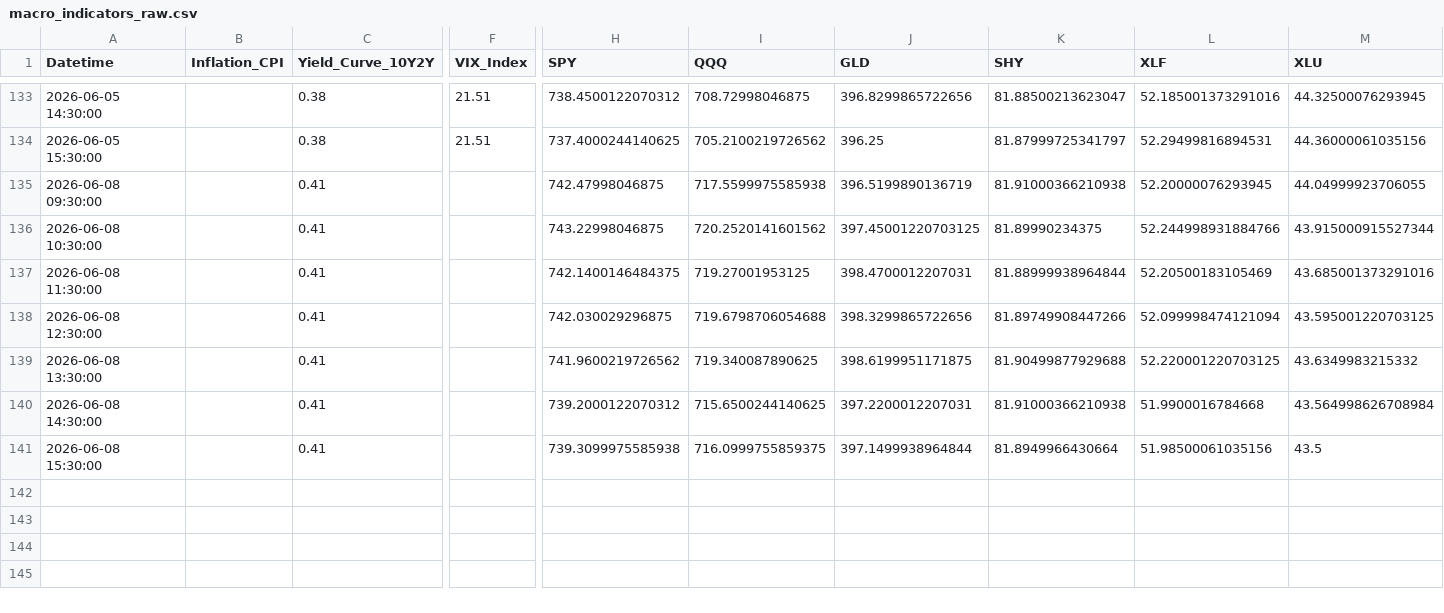
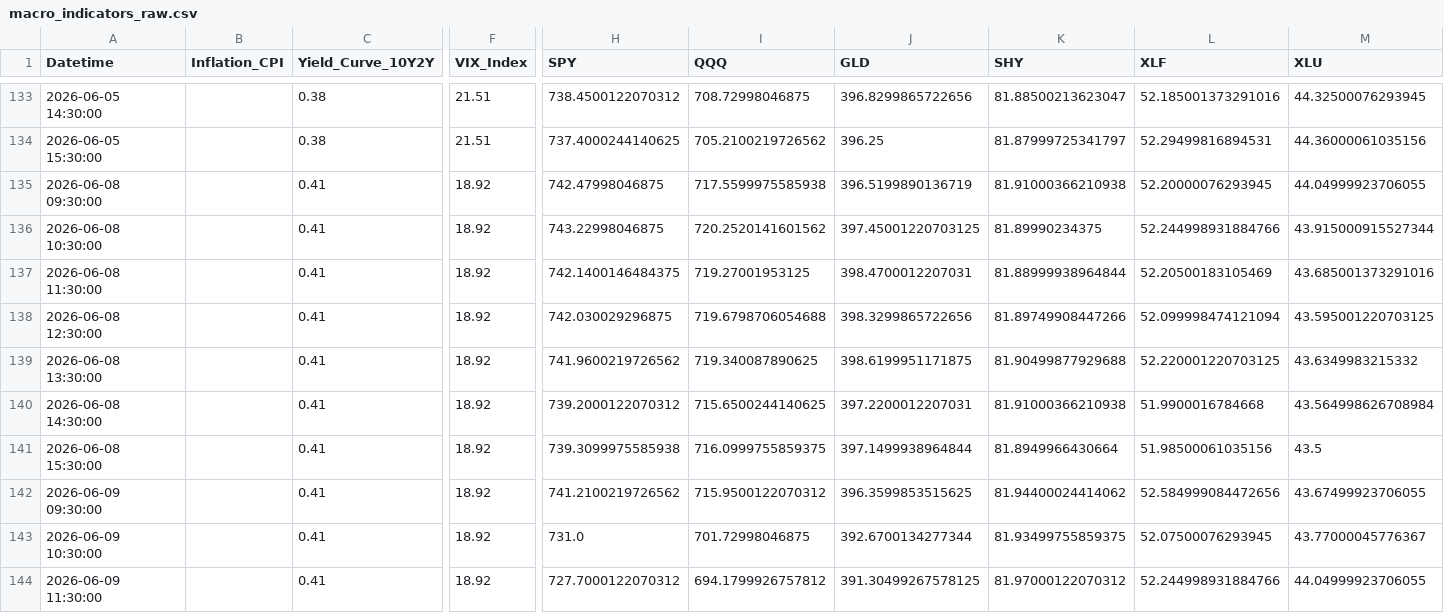
Before and after one commit to Abigail6on/MacroSentinel, a CSV file: data/raw/macro_indicators_raw.csv, drawn as a sheet; only a part is shown, gaps mark what is left out; rows hold the shown columns only; the diff names each change by its address in the sheet, - before the commit and + after, or states it on an @@ line.

```diff
--- a/data/raw/macro_indicators_raw.csv
+++ b/data/raw/macro_indicators_raw.csv
-F135:F141 (VIX_Index): (empty)
+F135:F141 (VIX_Index): 18.92
+row 142: 2026-06-09 09:30:00 |  | 0.41 | 18.92 | 741.2100219726562 | 715.9500122070312 | 396.3599853515625 | 81.94400024414062 | 52.584999084472656 | 43.67499923706055
+row 143: 2026-06-09 10:30:00 |  | 0.41 | 18.92 | 731.0 | 701.72998046875 | 392.6700134277344 | 81.93499755859375 | 52.07500076293945 | 43.77000045776367
+row 144: 2026-06-09 11:30:00 |  | 0.41 | 18.92 | 727.7000122070312 | 694.1799926757812 | 391.30499267578125 | 81.97000122070312 | 52.244998931884766 | 44.04999923706055
```
Also changed, not shown: data/processed/backtest_results.csv, data/processed/live_prices.csv, 7 other files.
